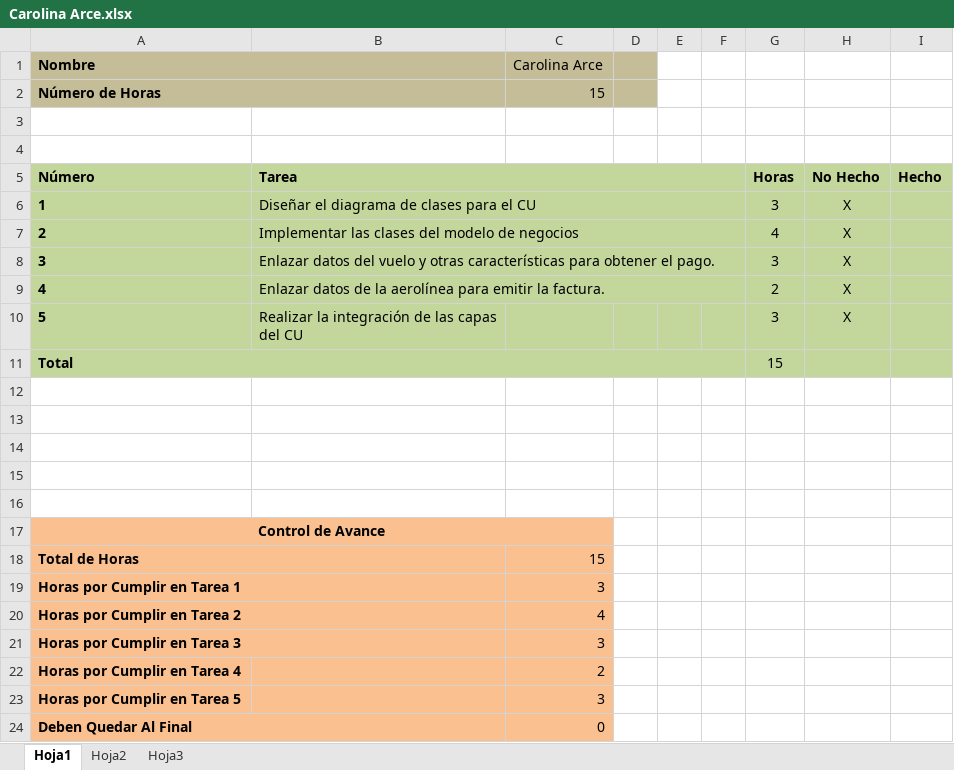
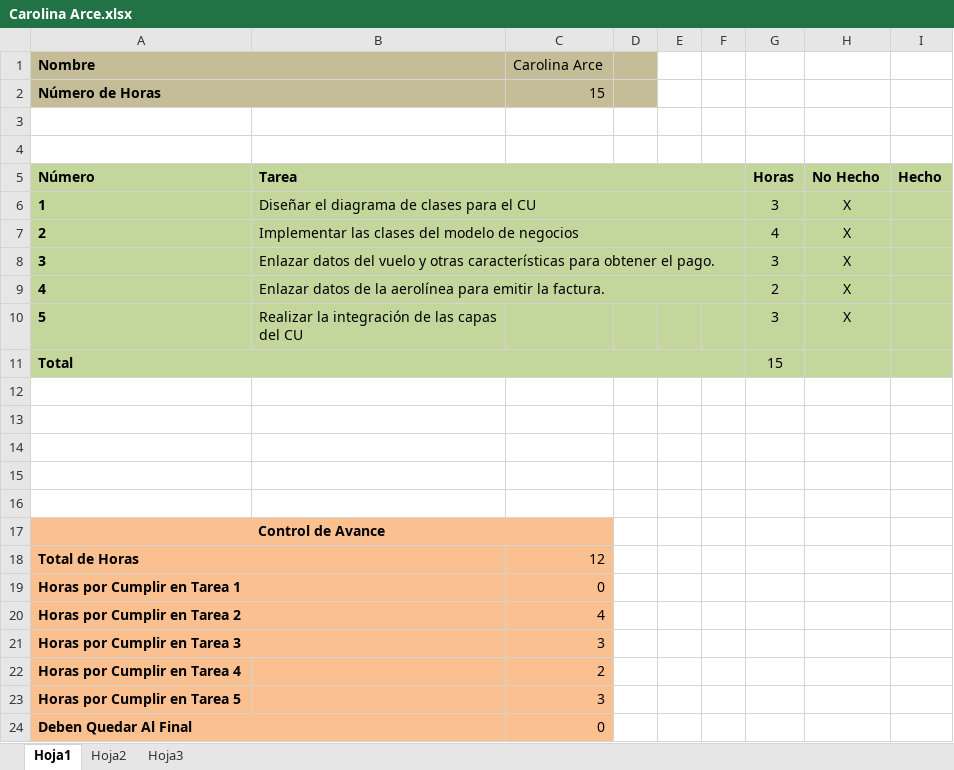
Before and after one commit to michaelrmartinezm/kbhit, an Excel workbook: Requerimientos/CUS 46 - Facturar Pago de Tarifa Aeroportuario por Pasaje de Aerolínea/Carolina Arce.xlsx, sheet Hoja1, drawn as a sheet; values as stored, in another font and other column widths than the file's, no borders; charts and pictures not drawn; the diff names each change by its address in the sheet, - before the commit and + after, or states it on an @@ line.

Commit message:
Actualización del excel de seguimiento de tareas "Carolina Arce.xlsx" y "Carolina Arce.xls"

```diff
--- a/Requerimientos/CUS 46 - Facturar Pago de Tarifa Aeroportuario por Pasaje de Aerolínea/Carolina Arce.xlsx (sheet Hoja1)
+++ b/Requerimientos/CUS 46 - Facturar Pago de Tarifa Aeroportuario por Pasaje de Aerolínea/Carolina Arce.xlsx (sheet Hoja1)
-C18: 15
+C18: 12
-C19: 3
+C19: 0
```
Also changed, not shown: charts or pictures, 1 other file.
